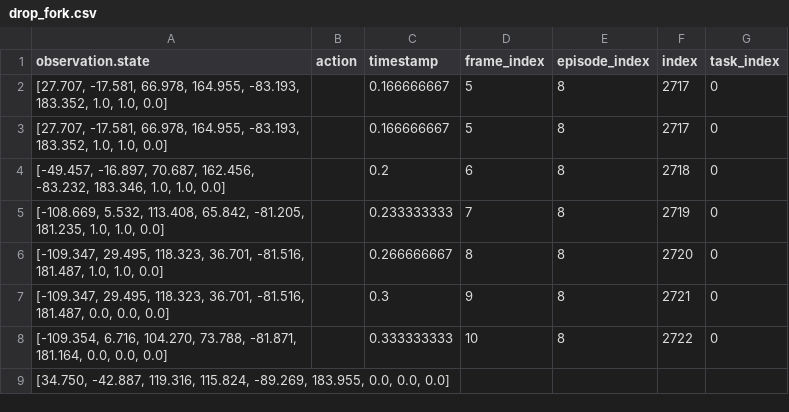
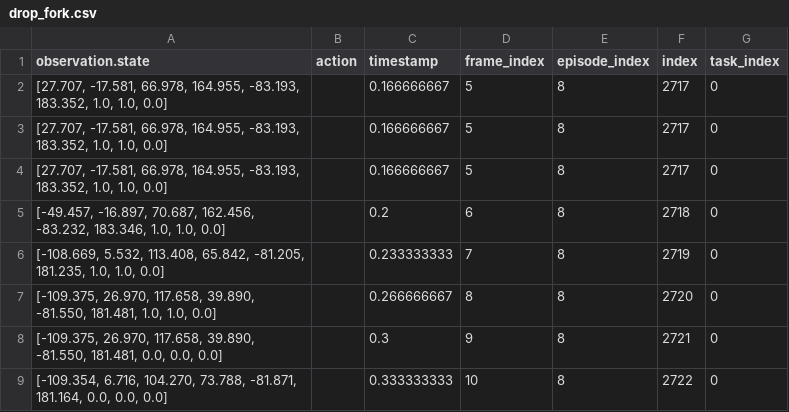
Before and after one commit to hongalicia/RobotSnackServing, a CSV file: ROS/trajectories/drop_fork.csv, drawn as a sheet.

```diff
--- a/ROS/trajectories/drop_fork.csv
+++ b/ROS/trajectories/drop_fork.csv
@@ -3,7 +3,7 @@ observation.state,action,timestamp,frame_index,episode_index,index,task_index
 "[27.707, -17.581, 66.978, 164.955, -83.193, 183.352, 1.0, 1.0, 0.0]",,0.166666667,5,8,2717,0
+"[27.707, -17.581, 66.978, 164.955, -83.193, 183.352, 1.0, 1.0, 0.0]",,0.166666667,5,8,2717,0
 "[-49.457, -16.897, 70.687, 162.456, -83.232, 183.346, 1.0, 1.0, 0.0]",,0.2,6,8,2718,0
 "[-108.669, 5.532, 113.408, 65.842, -81.205, 181.235, 1.0, 1.0, 0.0]",,0.233333333,7,8,2719,0
-"[-109.347, 29.495, 118.323, 36.701, -81.516, 181.487, 1.0, 1.0, 0.0]",,0.266666667,8,8,2720,0
-"[-109.347, 29.495, 118.323, 36.701, -81.516, 181.487, 0.0, 0.0, 0.0]",,0.3,9,8,2721,0
+"[-109.375, 26.970, 117.658, 39.890, -81.550, 181.481, 1.0, 1.0, 0.0]",,0.266666667,8,8,2720,0
+"[-109.375, 26.970, 117.658, 39.890, -81.550, 181.481, 0.0, 0.0, 0.0]",,0.3,9,8,2721,0
 "[-109.354, 6.716, 104.270, 73.788, -81.871, 181.164, 0.0, 0.0, 0.0]",,0.333333333,10,8,2722,0
-"[34.750, -42.887, 119.316, 115.824, -89.269, 183.955, 0.0, 0.0, 0.0]",,,,,,
```
Also changed, not shown: ROS/trajectories/drop_waffle.csv, ROS/trajectories/get_1st_waffle.csv, 4 other files.
